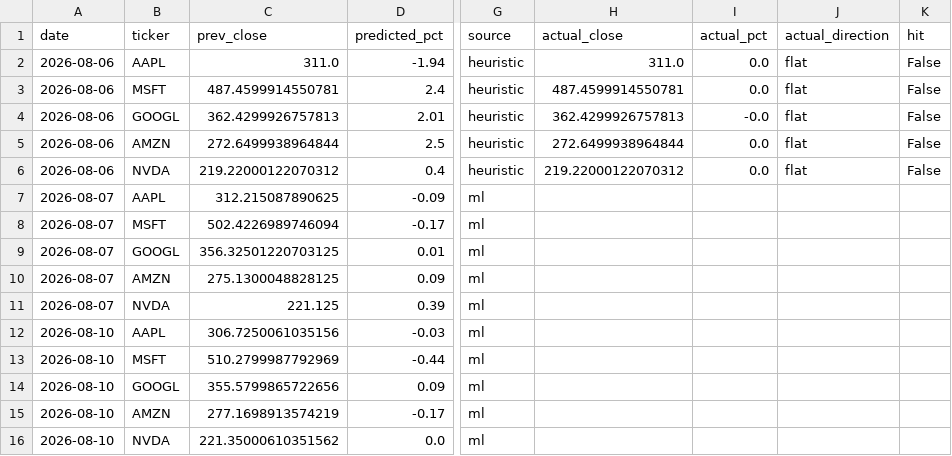
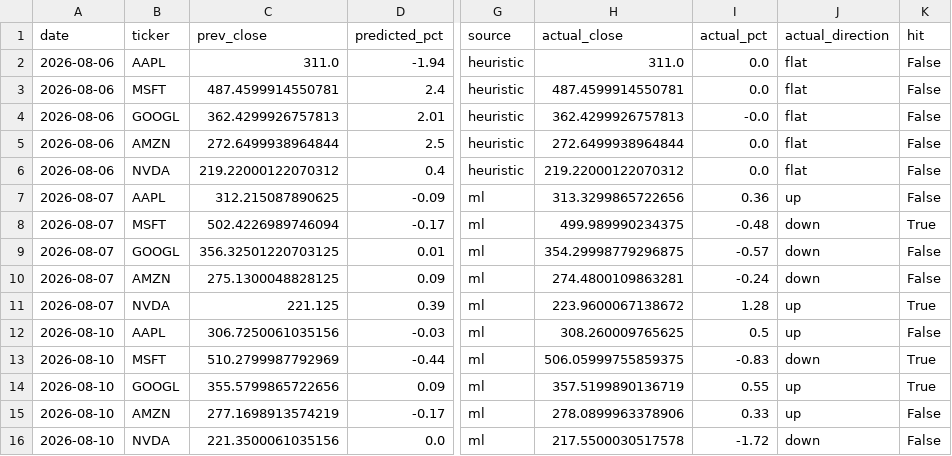
Before and after one commit to Revanth-Naik/niffler, a CSV file: data/processed/predictions_log.csv, drawn as a sheet; only a part is shown, gaps mark what is left out; the diff names each change by its address in the sheet, - before the commit and + after, or states it on an @@ line.

Commit message:
Record actuals for 2026-08-10

```diff
--- a/data/processed/predictions_log.csv
+++ b/data/processed/predictions_log.csv
-H7 (actual_close): (empty)
+H7 (actual_close): 313.3299865722656
-I7 (actual_pct): (empty)
+I7 (actual_pct): 0.36
-J7 (actual_direction): (empty)
+J7 (actual_direction): up
-K7 (hit): (empty)
+K7 (hit): False
-H8 (actual_close): (empty)
+H8 (actual_close): 499.989990234375
-I8 (actual_pct): (empty)
+I8 (actual_pct): -0.48
-J8:J10 (actual_direction): (empty)
+J8:J10 (actual_direction): down
-K8 (hit): (empty)
+K8 (hit): True
-H9 (actual_close): (empty)
+H9 (actual_close): 354.29998779296875
-I9 (actual_pct): (empty)
+I9 (actual_pct): -0.57
-K9:K10 (hit): (empty)
+K9:K10 (hit): False
-H10 (actual_close): (empty)
+H10 (actual_close): 274.4800109863281
-I10 (actual_pct): (empty)
+I10 (actual_pct): -0.24
-H11 (actual_close): (empty)
+H11 (actual_close): 223.9600067138672
-I11 (actual_pct): (empty)
+I11 (actual_pct): 1.28
-J11:J12 (actual_direction): (empty)
+J11:J12 (actual_direction): up
-K11 (hit): (empty)
+K11 (hit): True
-H12 (actual_close): (empty)
+H12 (actual_close): 308.260009765625
-I12 (actual_pct): (empty)
+I12 (actual_pct): 0.5
-K12 (hit): (empty)
+K12 (hit): False
-H13 (actual_close): (empty)
+H13 (actual_close): 506.05999755859375
-I13 (actual_pct): (empty)
+I13 (actual_pct): -0.83
-J13 (actual_direction): (empty)
+J13 (actual_direction): down
-K13:K14 (hit): (empty)
+K13:K14 (hit): True
-H14 (actual_close): (empty)
+H14 (actual_close): 357.5199890136719
-I14 (actual_pct): (empty)
+I14 (actual_pct): 0.55
-J14:J15 (actual_direction): (empty)
+J14:J15 (actual_direction): up
-H15 (actual_close): (empty)
+H15 (actual_close): 278.0899963378906
-I15 (actual_pct): (empty)
+I15 (actual_pct): 0.33
-K15:K16 (hit): (empty)
+K15:K16 (hit): False
-C16 (prev_close): 221.35000610351562
+C16 (prev_close): 221.3500061035156
-H16 (actual_close): (empty)
+H16 (actual_close): 217.5500030517578
-I16 (actual_pct): (empty)
+I16 (actual_pct): -1.72
-J16 (actual_direction): (empty)
+J16 (actual_direction): down
```
